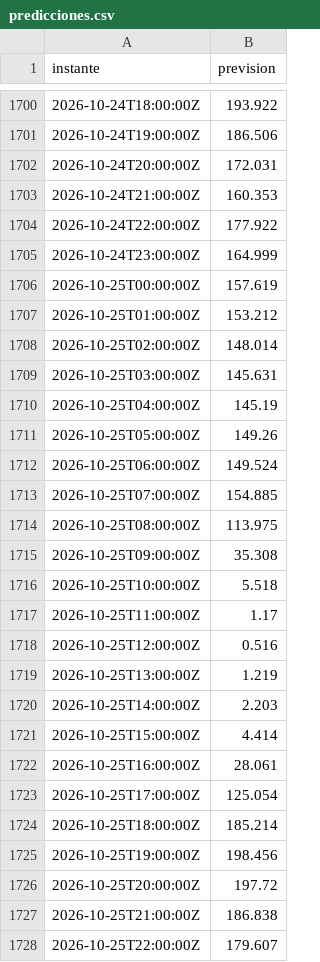
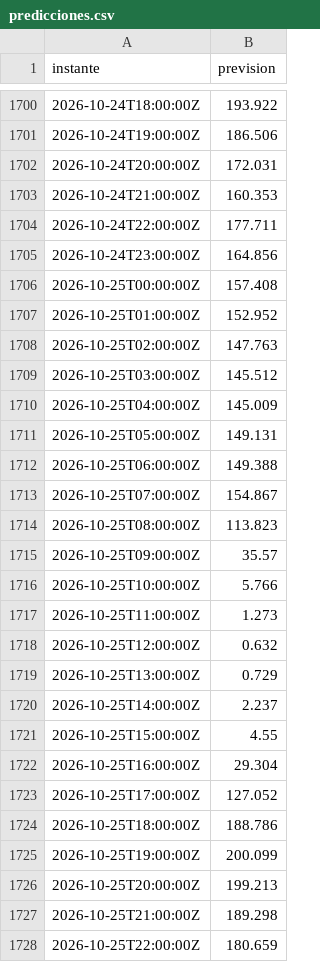
Before and after one commit to cristobalperezolmo/prevision-precio-electrico, a CSV file: registro/predicciones.csv, drawn as a sheet; only a part is shown, gaps mark what is left out.

```diff
--- a/registro/predicciones.csv
+++ b/registro/predicciones.csv
@@ -1703,26 +1703,26 @@ instante,prevision
 2026-10-24T21:00:00Z,160.353
-2026-10-24T22:00:00Z,177.922
-2026-10-24T23:00:00Z,164.999
-2026-10-25T00:00:00Z,157.619
-2026-10-25T01:00:00Z,153.212
-2026-10-25T02:00:00Z,148.014
-2026-10-25T03:00:00Z,145.631
-2026-10-25T04:00:00Z,145.19
-2026-10-25T05:00:00Z,149.26
-2026-10-25T06:00:00Z,149.524
-2026-10-25T07:00:00Z,154.885
-2026-10-25T08:00:00Z,113.975
-2026-10-25T09:00:00Z,35.308
-2026-10-25T10:00:00Z,5.518
-2026-10-25T11:00:00Z,1.17
-2026-10-25T12:00:00Z,0.516
-2026-10-25T13:00:00Z,1.219
-2026-10-25T14:00:00Z,2.203
-2026-10-25T15:00:00Z,4.414
-2026-10-25T16:00:00Z,28.061
-2026-10-25T17:00:00Z,125.054
-2026-10-25T18:00:00Z,185.214
-2026-10-25T19:00:00Z,198.456
-2026-10-25T20:00:00Z,197.72
-2026-10-25T21:00:00Z,186.838
-2026-10-25T22:00:00Z,179.607
+2026-10-24T22:00:00Z,177.711
+2026-10-24T23:00:00Z,164.856
+2026-10-25T00:00:00Z,157.408
+2026-10-25T01:00:00Z,152.952
+2026-10-25T02:00:00Z,147.763
+2026-10-25T03:00:00Z,145.512
+2026-10-25T04:00:00Z,145.009
+2026-10-25T05:00:00Z,149.131
+2026-10-25T06:00:00Z,149.388
+2026-10-25T07:00:00Z,154.867
+2026-10-25T08:00:00Z,113.823
+2026-10-25T09:00:00Z,35.57
+2026-10-25T10:00:00Z,5.766
+2026-10-25T11:00:00Z,1.273
+2026-10-25T12:00:00Z,0.632
+2026-10-25T13:00:00Z,0.729
+2026-10-25T14:00:00Z,2.237
+2026-10-25T15:00:00Z,4.55
+2026-10-25T16:00:00Z,29.304
+2026-10-25T17:00:00Z,127.052
+2026-10-25T18:00:00Z,188.786
+2026-10-25T19:00:00Z,200.099
+2026-10-25T20:00:00Z,199.213
+2026-10-25T21:00:00Z,189.298
+2026-10-25T22:00:00Z,180.659
```
